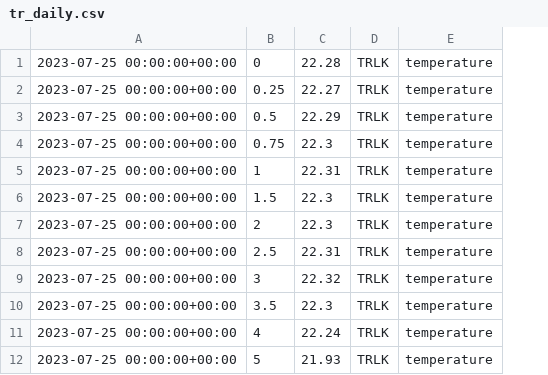
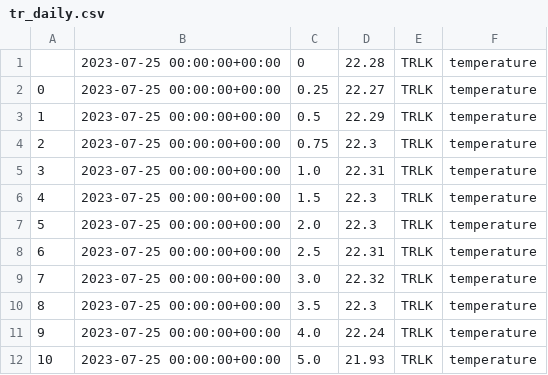
Before and after one commit to pschramm93/NTL_flare, a CSV file: C:/Users/Paul/Desktop/tr_daily.csv, drawn as a sheet; only a part is shown; removed rows and columns are numbered as before the commit, all else as after; the diff names each change by its address in the sheet, - before the commit and + after, or states it on an @@ line.

Commit message:
Add/Update CSV file

```diff
--- a/C:/Users/Paul/Desktop/tr_daily.csv
+++ b/C:/Users/Paul/Desktop/tr_daily.csv
+column A, rows 2-12: 0 | 1 | 2 | 3 | 4 | 5 | 6 | 7 | 8 | 9 | 10
-column B, rows 1-12: 0 | 0.25 | 0.5 | 0.75 | 1 | 1.5 | 2 | 2.5 | 3 | 3.5 | 4 | 5
+column C, rows 1-12: 0 | 0.25 | 0.5 | 0.75 | 1.0 | 1.5 | 2.0 | 2.5 | 3.0 | 3.5 | 4.0 | 5.0
```
